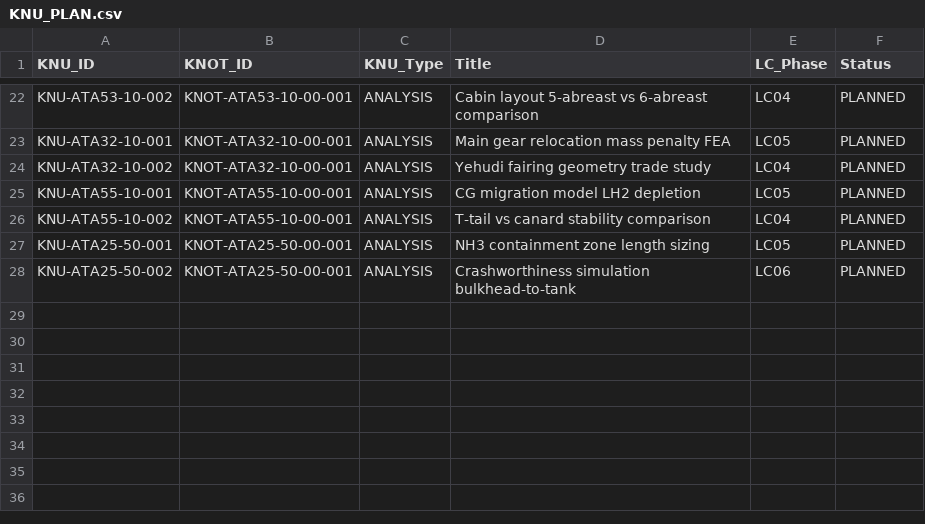
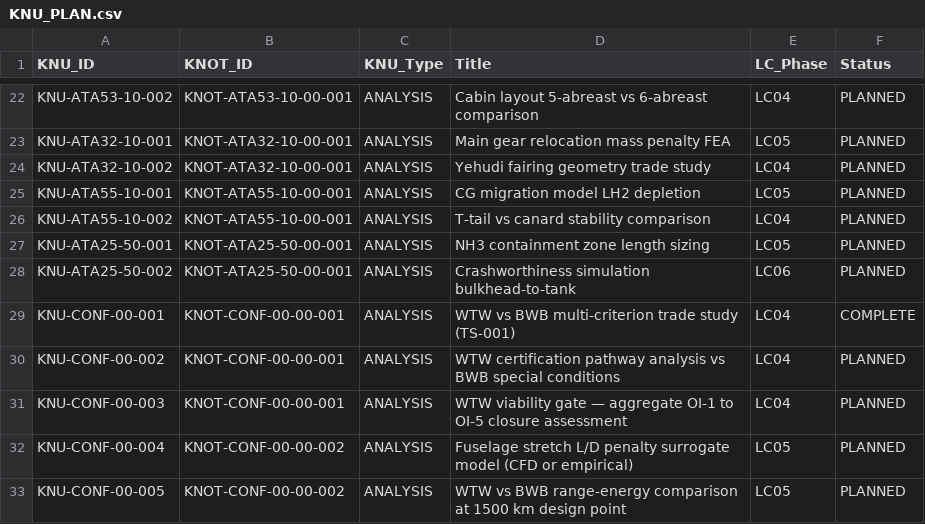
Before and after one commit to AmedeoPelliccia/aircraftmodel, a CSV file: SSOT/LC01_PROBLEM_STATEMENT/KNU_PLAN.csv, drawn as a sheet; only a part is shown, gaps mark what is left out; the diff names each change by its address in the sheet, - before the commit and + after, or states it on an @@ line.

```diff
--- a/SSOT/LC01_PROBLEM_STATEMENT/KNU_PLAN.csv
+++ b/SSOT/LC01_PROBLEM_STATEMENT/KNU_PLAN.csv
+row 29: KNU-CONF-00-001 | KNOT-CONF-00-00-001 | ANALYSIS | WTW vs BWB multi-criterion trade study (TS-001) | LC04 | COMPLETE
+row 30: KNU-CONF-00-002 | KNOT-CONF-00-00-001 | ANALYSIS | WTW certification pathway analysis vs BWB special conditions | LC04 | PLANNED
+row 31: KNU-CONF-00-003 | KNOT-CONF-00-00-001 | ANALYSIS | WTW viability gate — aggregate OI-1 to OI-5 closure assessment | LC04 | PLANNED
+row 32: KNU-CONF-00-004 | KNOT-CONF-00-00-002 | ANALYSIS | Fuselage stretch L/D penalty surrogate model (CFD or empirical) | LC05 | PLANNED
+row 33: KNU-CONF-00-005 | KNOT-CONF-00-00-002 | ANALYSIS | WTW vs BWB range-energy comparison at 1500 km design point | LC05 | PLANNED
```
Also changed, not shown: SSOT/LC01_PROBLEM_STATEMENT/KNOTS.csv, 3 other files.
